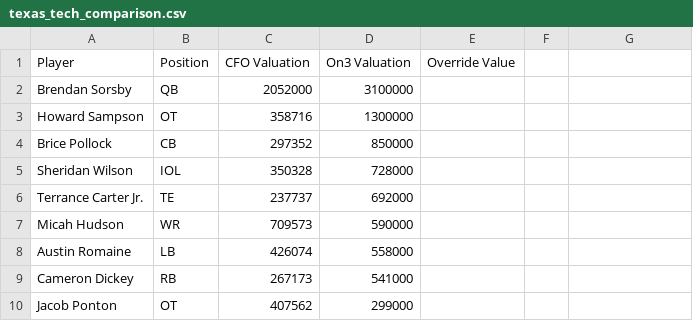
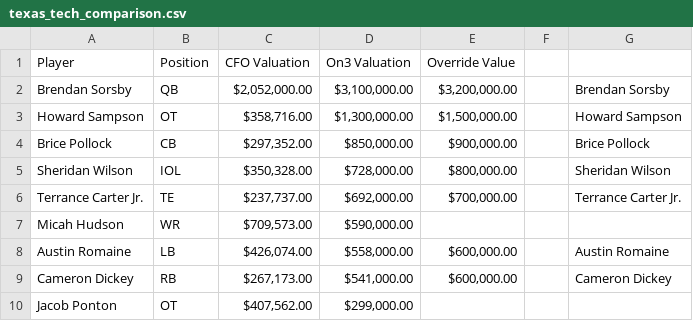
Before and after one commit to lowmanjr/collegefrontoffice, a CSV file: python_engine/data/texas_tech_comparison.csv, drawn as a sheet; only a part is shown; the diff covers the shown part only.

```diff
--- a/python_engine/data/texas_tech_comparison.csv
+++ b/python_engine/data/texas_tech_comparison.csv
@@ -2,9 +2,9 @@ Player,Position,CFO Valuation,On3 Valuation,Override Value
-Brendan Sorsby,QB,2052000,3100000,
-Howard Sampson,OT,358716,1300000,
-Brice Pollock,CB,297352,850000,
-Sheridan Wilson,IOL,350328,728000,
-Terrance Carter Jr.,TE,237737,692000,
-Micah Hudson,WR,709573,590000,
-Austin Romaine,LB,426074,558000,
-Cameron Dickey,RB,267173,541000,
-Jacob Ponton,OT,407562,299000,
+Brendan Sorsby,QB," $2,052,000.00 "," $3,100,000.00 "," $3,200,000.00 ",,Brendan Sorsby
+Howard Sampson,OT," $358,716.00 "," $1,300,000.00 "," $1,500,000.00 ",,Howard Sampson
+Brice Pollock,CB," $297,352.00 "," $850,000.00 "," $900,000.00 ",,Brice Pollock
+Sheridan Wilson,IOL," $350,328.00 "," $728,000.00 "," $800,000.00 ",,Sheridan Wilson
+Terrance Carter Jr.,TE," $237,737.00 "," $692,000.00 "," $700,000.00 ",,Terrance Carter Jr.
+Micah Hudson,WR," $709,573.00 "," $590,000.00 ",,,
+Austin Romaine,LB," $426,074.00 "," $558,000.00 "," $600,000.00 ",,Austin Romaine
+Cameron Dickey,RB," $267,173.00 "," $541,000.00 "," $600,000.00 ",,Cameron Dickey
+Jacob Ponton,OT," $407,562.00 "," $299,000.00 ",,,
```
Also changed, not shown: 40 edited cells elsewhere in this file, 5 other files.
